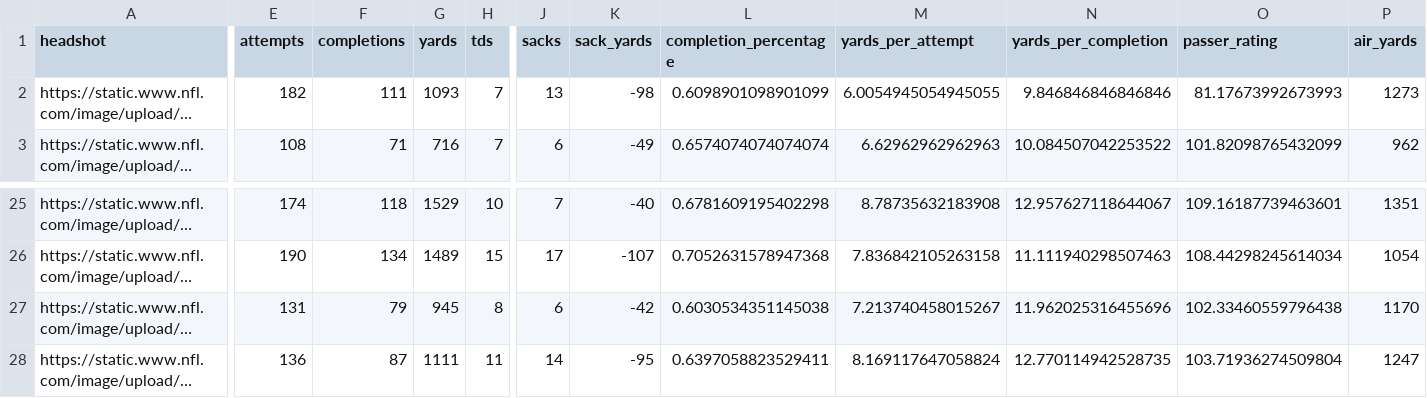
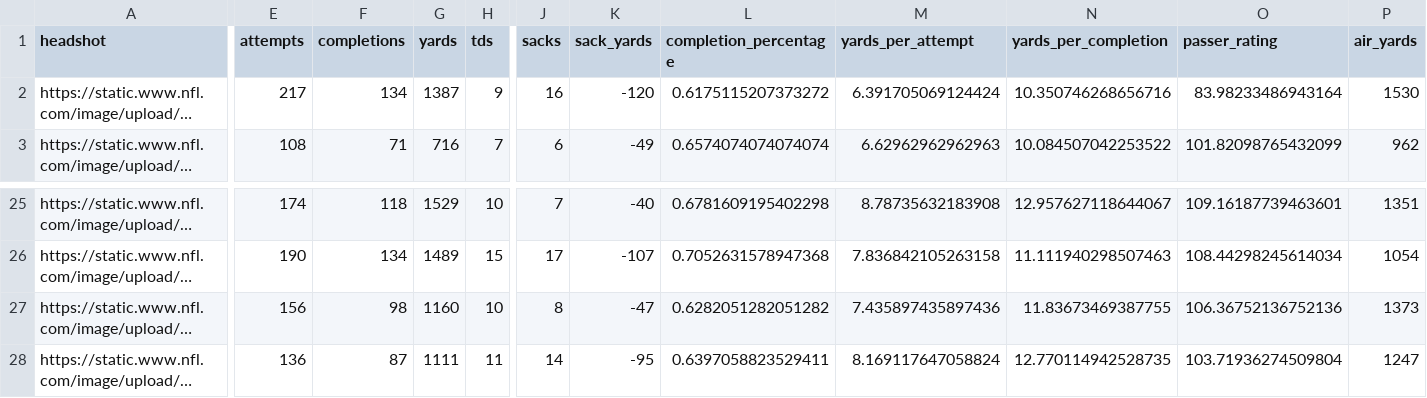
Before and after one commit to trashduty/fantasy_player_data, a CSV file: Data/qb_data.csv, drawn as a sheet; only a part is shown, gaps mark what is left out; long unchanged cells end in …; the diff covers the shown part only; the diff names each change by its address in the sheet, - before the commit and + after, or states it on an @@ line.

```diff
--- a/Data/qb_data.csv
+++ b/Data/qb_data.csv
-E2 (attempts): 182
+E2 (attempts): 217
-F2 (completions): 111
+F2 (completions): 134
-G2 (yards): 1093
+G2 (yards): 1387
-H2 (tds): 7
+H2 (tds): 9
-J2 (sacks): 13
+J2 (sacks): 16
-K2 (sack_yards): -98
+K2 (sack_yards): -120
-L2 (completion_percentage): 0.6098901098901099
+L2 (completion_percentage): 0.6175115207373272
-M2 (yards_per_attempt): 6.0054945054945055
+M2 (yards_per_attempt): 6.391705069124424
-N2 (yards_per_completion): 9.846846846846846
+N2 (yards_per_completion): 10.350746268656716
-O2 (passer_rating): 81.17673992673993
+O2 (passer_rating): 83.98233486943164
-P2 (air_yards): 1273
+P2 (air_yards): 1530
-E27 (attempts): 131
+E27 (attempts): 156
-F27 (completions): 79
+F27 (completions): 98
-G27 (yards): 945
+G27 (yards): 1160
-H27 (tds): 8
+H27 (tds): 10
-J27 (sacks): 6
+J27 (sacks): 8
-K27 (sack_yards): -42
+K27 (sack_yards): -47
-L27 (completion_percentage): 0.6030534351145038
+L27 (completion_percentage): 0.6282051282051282
-M27 (yards_per_attempt): 7.213740458015267
+M27 (yards_per_attempt): 7.435897435897436
-N27 (yards_per_completion): 11.962025316455696
+N27 (yards_per_completion): 11.83673469387755
-O27 (passer_rating): 102.33460559796438
+O27 (passer_rating): 106.36752136752136
-P27 (air_yards): 1170
+P27 (air_yards): 1373
```
Also changed, not shown: 19 edited cells elsewhere in this file, Data/rb_data.csv, Data/wr_data.csv.
